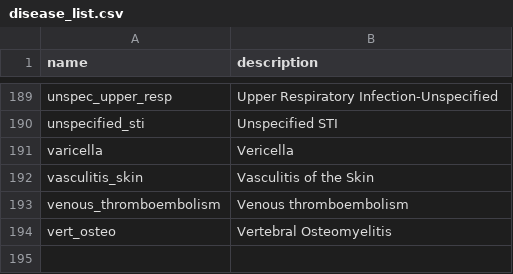
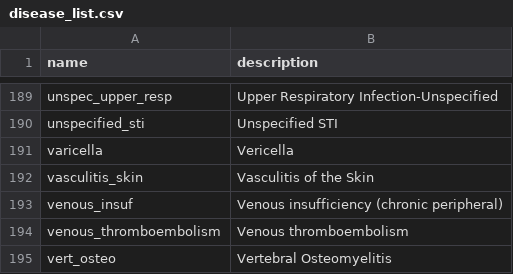
Before and after one commit to aarmiller/codeBuildr, a CSV file: inst/extdata/disease_list.csv, drawn as a sheet; only a part is shown, gaps mark what is left out; the diff names each change by its address in the sheet, - before the commit and + after, or states it on an @@ line.

```diff
--- a/inst/extdata/disease_list.csv
+++ b/inst/extdata/disease_list.csv
+row 193: venous_insuf | Venous insufficiency (chronic peripheral)
```
Also changed, not shown: inst/extdata/disease_tokens.csv, 2 other files.
